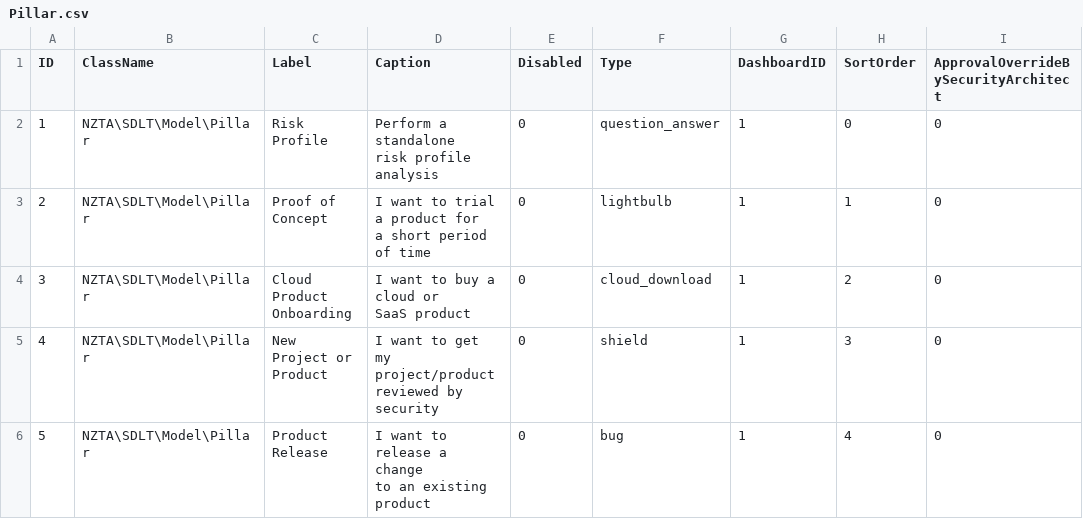
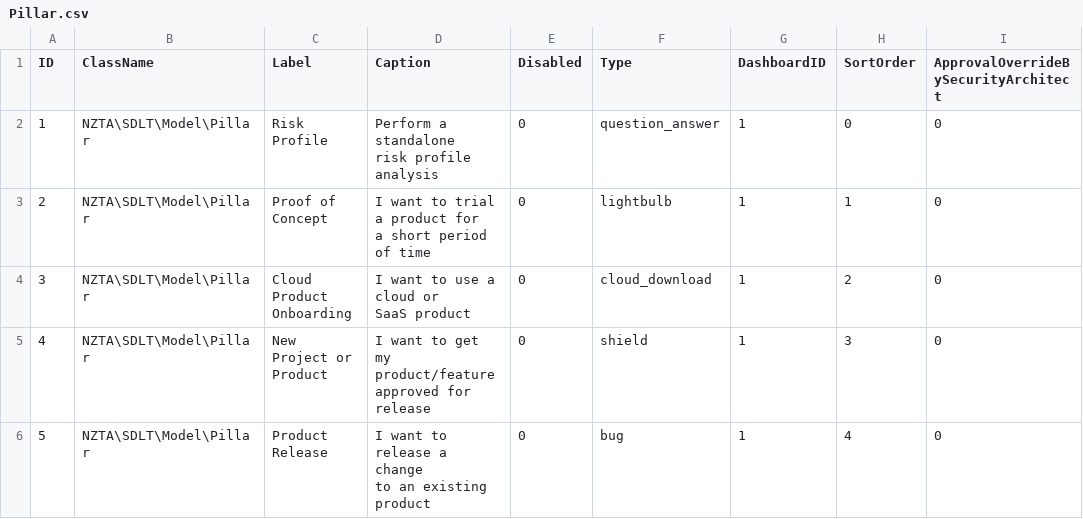
Before and after one commit to Zaita/sdlt-framework, a CSV file: populate/csv/Pillar.csv, drawn as a sheet.

```diff
--- a/populate/csv/Pillar.csv
+++ b/populate/csv/Pillar.csv
@@ -5,6 +5,6 @@ risk profile analysis",0,"question_answer",1,0,0
 a short period of time",0,"lightbulb",1,1,0
-3,"NZTA\SDLT\Model\Pillar","Cloud Product Onboarding","I want to buy a cloud or
-SaaS product",0,"cloud_download",1,2,0
-4,"NZTA\SDLT\Model\Pillar","New Project or Product","I want to get my project/product
-reviewed by security",0,"shield",1,3,0
+3,"NZTA\SDLT\Model\Pillar","Cloud Product Onboarding","I want to use a cloud or
+SaaS product",0,"cloud_download",1,2,0
+4,"NZTA\SDLT\Model\Pillar","New Project or Product","I want to get my product/feature
+approved for release",0,"shield",1,3,0
 5,"NZTA\SDLT\Model\Pillar","Product Release","I want to release a change
```
Also changed, not shown: populate/csv/Questionnaire.csv, 30 other files.
